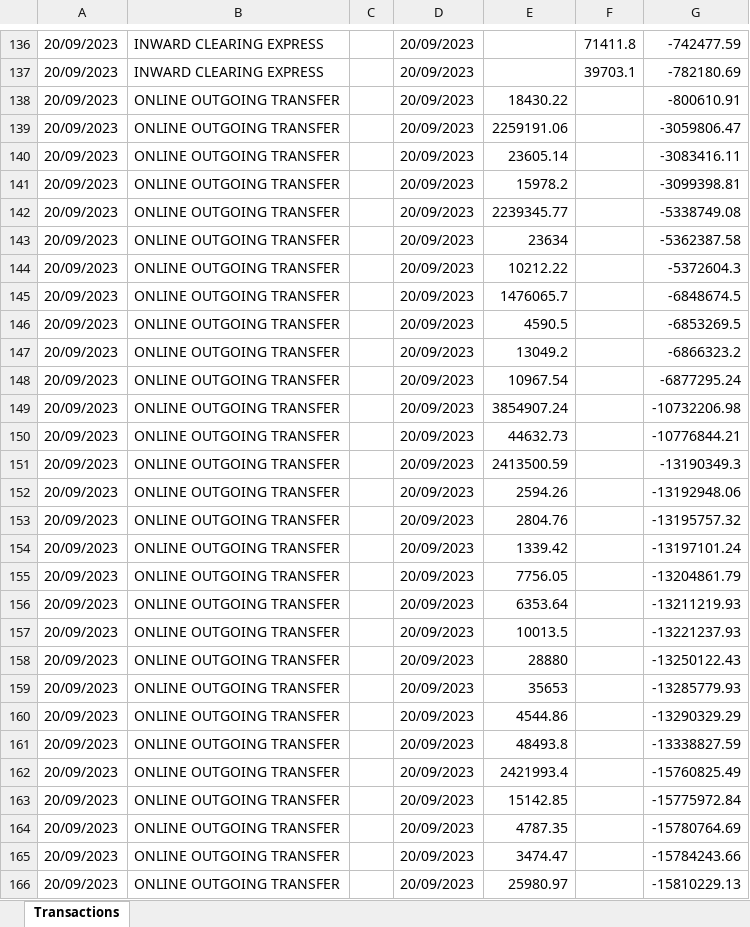
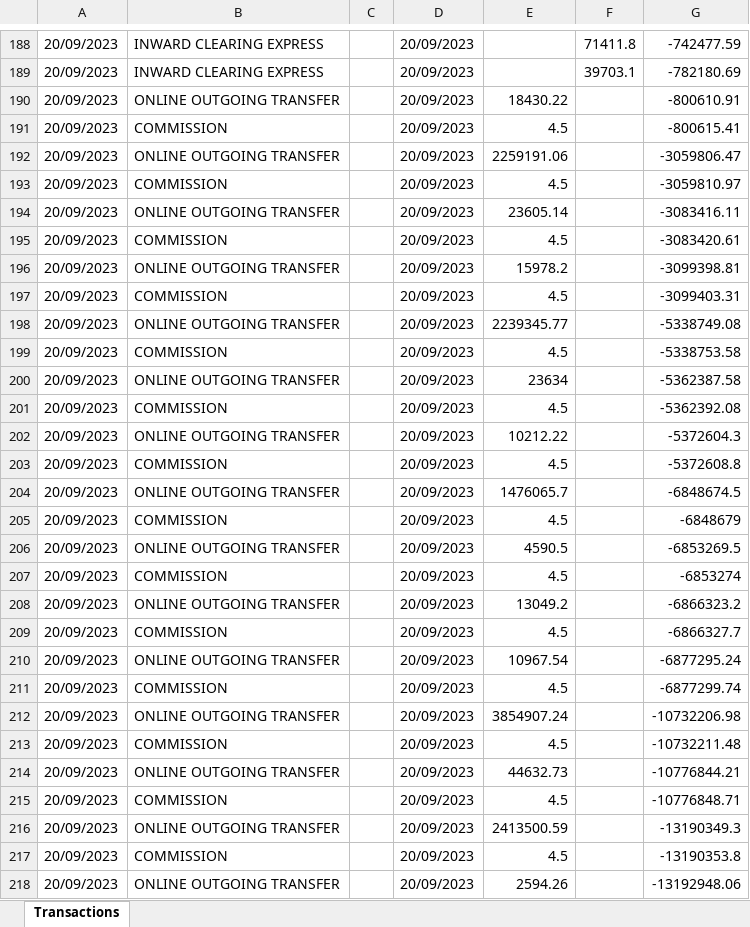
Before and after one commit to wastwagon/KQ-SOFT-SOLUTIONS, an Excel workbook: prudential-bank-corrected-package 3/parsed-excel/Prudential bank(0091900180008)_sep 23[10235] - parsed.xlsx, sheet Transactions, drawn as a sheet; only a part is shown, gaps mark what is left out; the shorter side is filled out with more unchanged rows; values as stored, in another font and other column widths than the file's, no borders; the diff covers the shown part only; the diff names each change by its address in the sheet, - before the commit and + after, or states it on an @@ line.

```diff
--- a/prudential-bank-corrected-package 3/parsed-excel/Prudential bank(0091900180008)_sep 23[10235] - parsed.xlsx (sheet Transactions)
+++ b/prudential-bank-corrected-package 3/parsed-excel/Prudential bank(0091900180008)_sep 23[10235] - parsed.xlsx (sheet Transactions)
+row 191: 20/09/2023 | COMMISSION |  | 20/09/2023 | 4.5 |  | -800615.41
+row 193: 20/09/2023 | COMMISSION |  | 20/09/2023 | 4.5 |  | -3059810.97
+row 195: 20/09/2023 | COMMISSION |  | 20/09/2023 | 4.5 |  | -3083420.61
+row 197: 20/09/2023 | COMMISSION |  | 20/09/2023 | 4.5 |  | -3099403.31
+row 199: 20/09/2023 | COMMISSION |  | 20/09/2023 | 4.5 |  | -5338753.58
+row 201: 20/09/2023 | COMMISSION |  | 20/09/2023 | 4.5 |  | -5362392.08
+row 203: 20/09/2023 | COMMISSION |  | 20/09/2023 | 4.5 |  | -5372608.8
+row 205: 20/09/2023 | COMMISSION |  | 20/09/2023 | 4.5 |  | -6848679
+row 207: 20/09/2023 | COMMISSION |  | 20/09/2023 | 4.5 |  | -6853274
+row 209: 20/09/2023 | COMMISSION |  | 20/09/2023 | 4.5 |  | -6866327.7
+row 211: 20/09/2023 | COMMISSION |  | 20/09/2023 | 4.5 |  | -6877299.74
+row 213: 20/09/2023 | COMMISSION |  | 20/09/2023 | 4.5 |  | -10732211.48
+row 215: 20/09/2023 | COMMISSION |  | 20/09/2023 | 4.5 |  | -10776848.71
+row 217: 20/09/2023 | COMMISSION |  | 20/09/2023 | 4.5 |  | -13190353.8
```
Also changed, not shown: 102 added rows and 3 edited cells elsewhere in this sheet, prudential-bank-corrected-package/parsed-excel/Prudential bank(0091900180008)_sep 23[10235] - parsed.xlsx, 7 other files.
